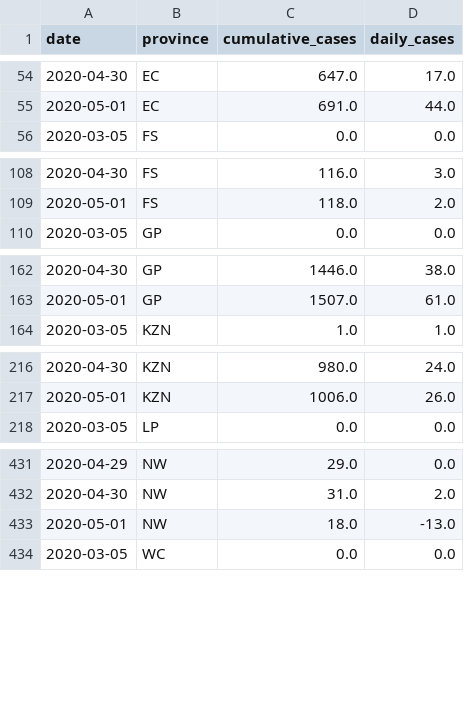
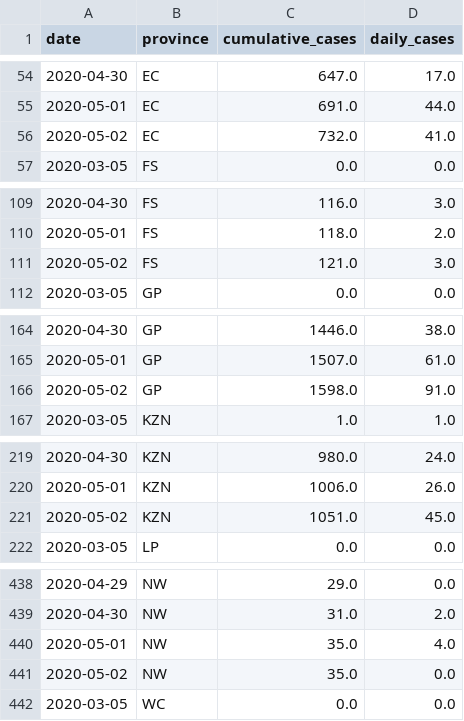
Before and after one commit to SimonRosen173/Covid19SAData, a CSV file: data/daily_cumulative_confirmed_prov.csv, drawn as a sheet; only a part is shown, gaps mark what is left out; the diff covers the shown part only.

Commit message:
Data updated

```diff
--- a/data/daily_cumulative_confirmed_prov.csv
+++ b/data/daily_cumulative_confirmed_prov.csv
@@ -55,2 +55,3 @@ date,province,cumulative_cases,daily_cases
 2020-05-01,EC,691.0,44.0
+2020-05-02,EC,732.0,41.0
 2020-03-05,FS,0.0,0.0
@@ -109,2 +110,3 @@ date,province,cumulative_cases,daily_cases
 2020-05-01,FS,118.0,2.0
+2020-05-02,FS,121.0,3.0
 2020-03-05,GP,0.0,0.0
@@ -163,2 +165,3 @@ date,province,cumulative_cases,daily_cases
 2020-05-01,GP,1507.0,61.0
+2020-05-02,GP,1598.0,91.0
 2020-03-05,KZN,1.0,1.0
@@ -217,2 +220,3 @@ date,province,cumulative_cases,daily_cases
 2020-05-01,KZN,1006.0,26.0
+2020-05-02,KZN,1051.0,45.0
 2020-03-05,LP,0.0,0.0
@@ -432,3 +439,4 @@ date,province,cumulative_cases,daily_cases
 2020-04-30,NW,31.0,2.0
-2020-05-01,NW,18.0,-13.0
+2020-05-01,NW,35.0,4.0
+2020-05-02,NW,35.0,0.0
 2020-03-05,WC,0.0,0.0
```
Also changed, not shown: 5 added rows elsewhere in this file, data/cumulative_tests_confirmed.csv, data/daily_cum_deaths.csv, 57 other files.
